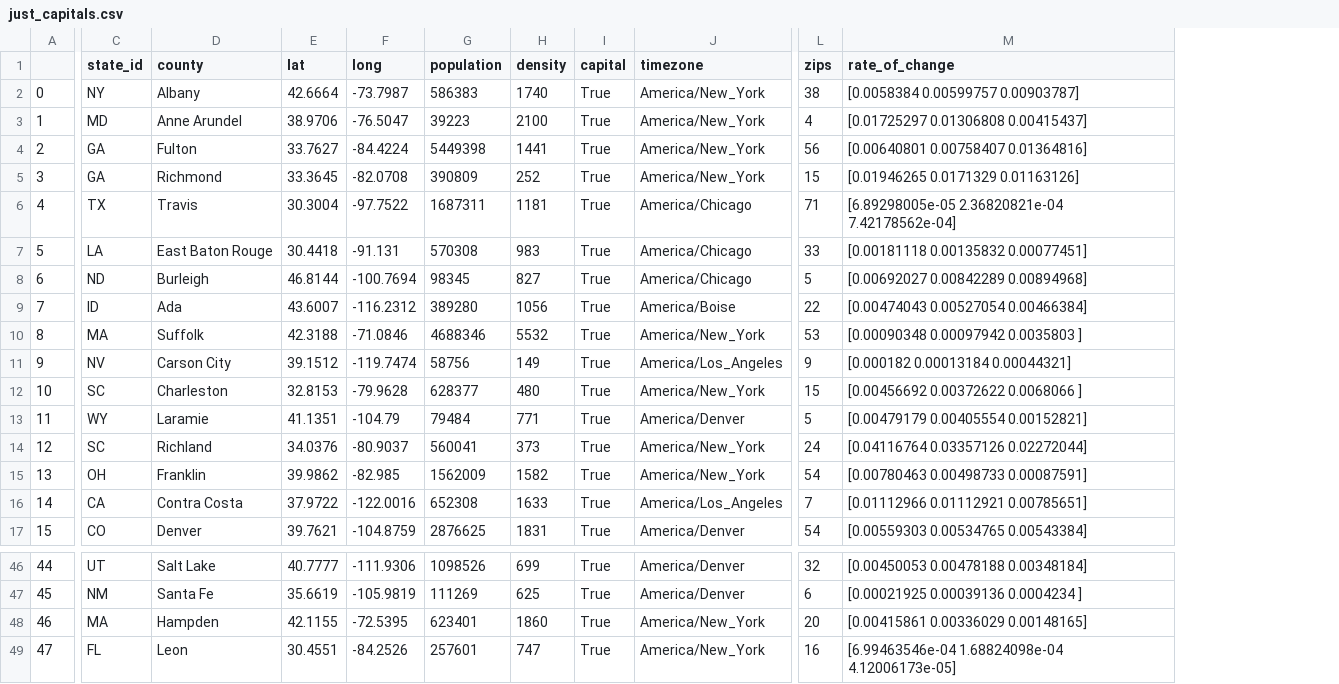
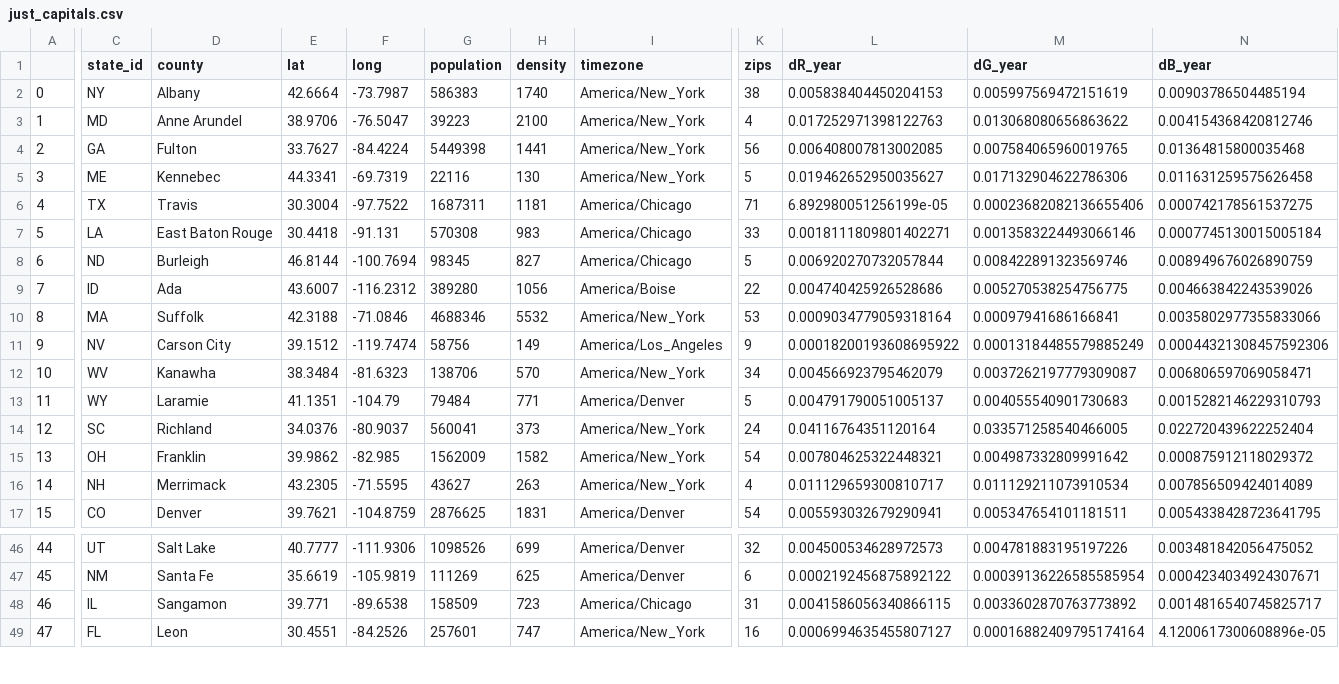
Before and after one commit to JSimonyan/SatteliteAnalysis, a CSV file: just_capitals.csv, drawn as a sheet; only a part is shown, gaps mark what is left out; removed rows and columns are numbered as before the commit, all else as after; the diff covers the shown part only; the diff names each change by its address in the sheet, - before the commit and + after, or states it on an @@ line.

Commit message:
most recent .csv

```diff
--- a/just_capitals.csv
+++ b/just_capitals.csv
-column I (capital), rows 2-17: all True; rows 46-49: all True
-column M (rate_of_change), rows 2-17: [0.0058384 0.00599757 0.00903787] | [0.01725297 0.01306808 0.00415437] | [0.00640801 0.00758407 0.01364816] | [0.01946265 0.0171329 0.01163126] | [6.89298005e-05 2.36820821e-04 7.42178562e-04] | [0.00181118 0.00135832 0.00077451] | [0.00692027 0.00842289 0.00894968] | [0.00474043 0.00527054 0.00466384] | [0.00090348 0.00097942 0.0035803 ] | [0.000182 0.00013184 0.00044321] | [0.00456692 0.00372622 0.0068066 ] | [0.00479179 0.00405554 0.00152821] | [0.04116764 0.03357126 0.02272044] | [0.00780463 0.00498733 0.00087591] | [0.01112966 0.01112921 0.00785651] | [0.00559303 0.00534765 0.00543384]; rows 46-49: [0.00450053 0.00478188 0.00348184] | [0.00021925 0.00039136 0.0004234 ] | [0.00415861 0.00336029 0.00148165] | [6.99463546e-04 1.68824098e-04 4.12006173e-05]
+column L (dR_year), rows 2-17: 0.005838404450204153 | 0.017252971398122763 | 0.006408007813002085 | 0.019462652950035627 | 6.892980051256199e-05 | 0.0018111809801402271 | 0.006920270732057844 | 0.004740425926528686 | 0.0009034779059318164 | 0.00018200193608695922 | 0.004566923795462079 | 0.004791790051005137 | 0.04116764351120164 | 0.007804625322448321 | 0.011129659300810717 | 0.005593032679290941; rows 46-49: 0.004500534628972573 | 0.0002192456875892122 | 0.0041586056340866115 | 0.0006994635455807127
+column M (dG_year), rows 2-17: 0.005997569472151619 | 0.013068080656863622 | 0.007584065960019765 | 0.017132904622786306 | 0.00023682082136655406 | 0.0013583224493066146 | 0.008422891323569746 | 0.005270538254756775 | 0.00097941686166841 | 0.00013184485579885249 | 0.0037262197779309087 | 0.004055540901730683 | 0.033571258540466005 | 0.004987332809991642 | 0.011129211073910534 | 0.005347654101181511; rows 46-49: 0.004781883195197226 | 0.00039136226585585954 | 0.0033602870763773892 | 0.00016882409795174164
+column N (dB_year), rows 2-17: 0.00903786504485194 | 0.004154368420812746 | 0.01364815800035468 | 0.011631259575626458 | 0.000742178561537275 | 0.0007745130015005184 | 0.008949676026890759 | 0.004663842243539026 | 0.0035802977355833066 | 0.00044321308457592306 | 0.006806597069058471 | 0.0015282146229310793 | 0.022720439622252404 | 0.000875912118029372 | 0.007856509424014089 | 0.0054338428723641795; rows 46-49: 0.003481842056475052 | 0.0004234034924307671 | 0.0014816540745825717 | 4.1200617300608896e-05
-C5 (state_id): GA
+C5 (state_id): ME
-D5 (county): Richmond
+D5 (county): Kennebec
-E5 (lat): 33.3645
+E5 (lat): 44.3341
-F5 (long): -82.0708
+F5 (long): -69.7319
-G5 (population): 390809
+G5 (population): 22116
-H5 (density): 252
+H5 (density): 130
-K5 (zips): 15
+K5 (zips): 5
-C12 (state_id): SC
+C12 (state_id): WV
-D12 (county): Charleston
+D12 (county): Kanawha
-E12 (lat): 32.8153
+E12 (lat): 38.3484
-F12 (long): -79.9628
+F12 (long): -81.6323
-G12 (population): 628377
+G12 (population): 138706
-H12 (density): 480
+H12 (density): 570
-K12 (zips): 15
+K12 (zips): 34
-C16 (state_id): CA
+C16 (state_id): NH
-D16 (county): Contra Costa
+D16 (county): Merrimack
-E16 (lat): 37.9722
+E16 (lat): 43.2305
-F16 (long): -122.0016
+F16 (long): -71.5595
-G16 (population): 652308
+G16 (population): 43627
-H16 (density): 1633
+H16 (density): 263
-I16 (timezone): America/Los_Angeles
+I16 (timezone): America/New_York
-K16 (zips): 7
+K16 (zips): 4
-C48 (state_id): MA
+C48 (state_id): IL
-D48 (county): Hampden
+D48 (county): Sangamon
-E48 (lat): 42.1155
+E48 (lat): 39.771
-F48 (long): -72.5395
+F48 (long): -89.6538
-G48 (population): 623401
+G48 (population): 158509
-H48 (density): 1860
+H48 (density): 723
-I48 (timezone): America/New_York
+I48 (timezone): America/Chicago
-K48 (zips): 20
+K48 (zips): 31
```
Also changed, not shown: 1 edited cell elsewhere in this file.
